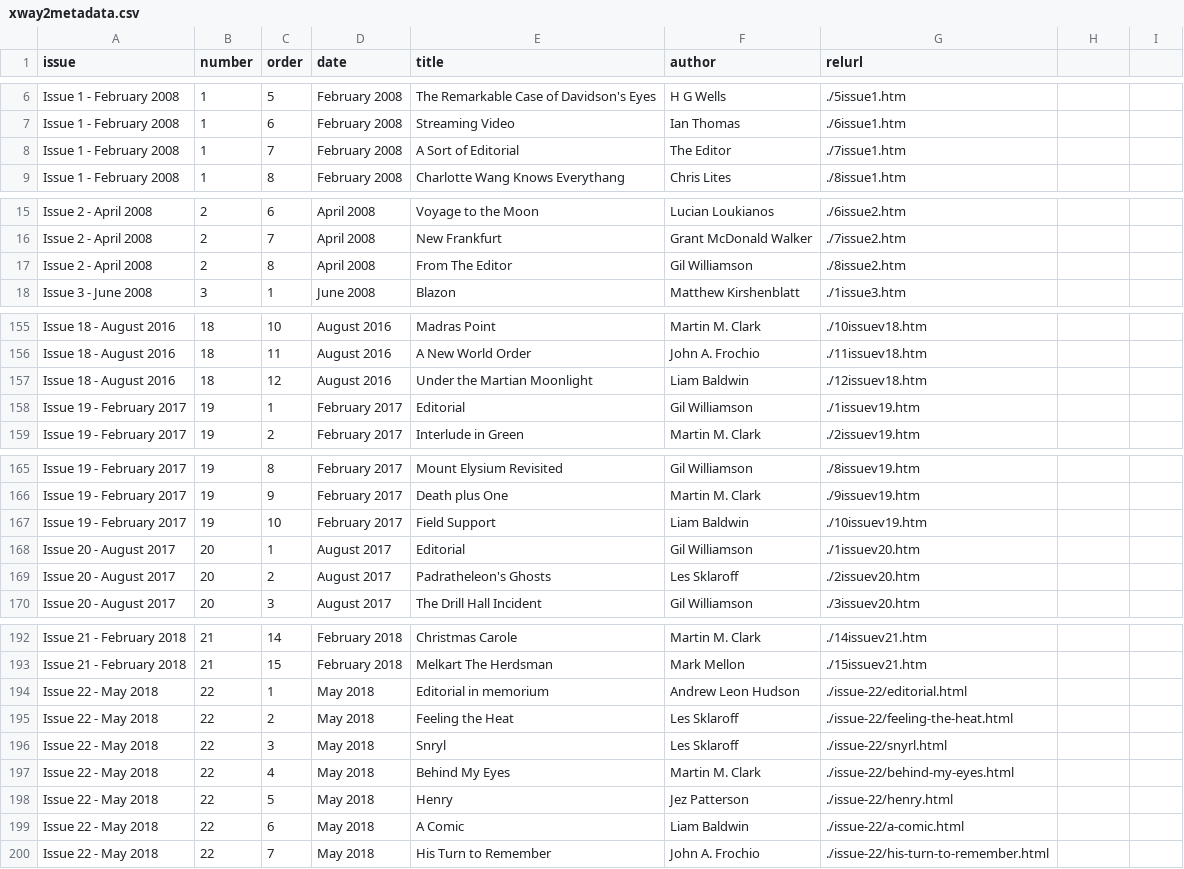
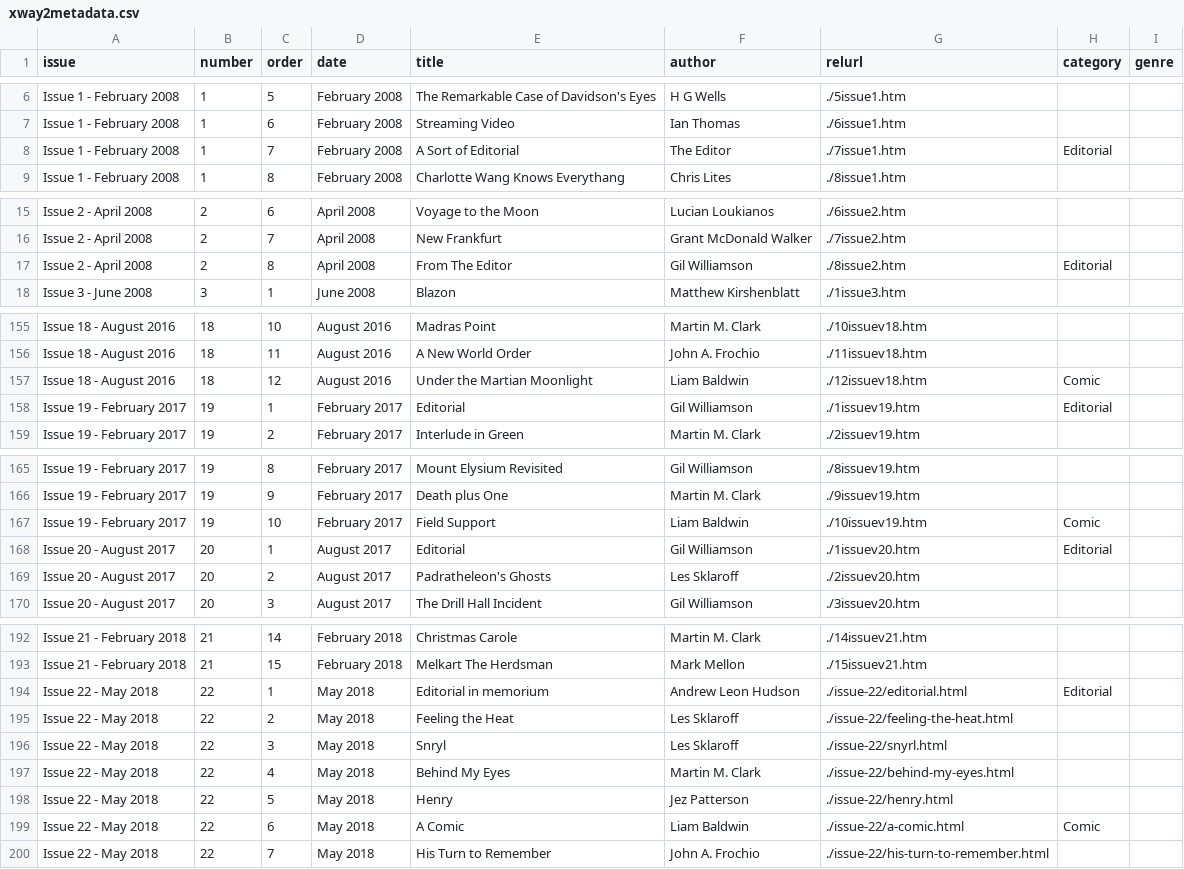
Before and after one commit to mythaxis/mythaxis.github.io, a CSV file: content-xway/xway2metadata.csv, drawn as a sheet; only a part is shown, gaps mark what is left out; the diff covers the shown part only.

Commit message:
Add category/genre to data files. Remove editorials from story/author listing.

```diff
--- a/content-xway/xway2metadata.csv
+++ b/content-xway/xway2metadata.csv
@@ -1 +1 @@
-issue,number,order,date,title,author,relurl
+issue,number,order,date,title,author,relurl,category,genre
@@ -8 +8 @@ Issue 1 - February 2008,1,6,February 2008,Streaming Video,Ian Thomas,./6issue1.h
-Issue 1 - February 2008,1,7,February 2008,A Sort of Editorial,The Editor,./7issue1.htm
+Issue 1 - February 2008,1,7,February 2008,A Sort of Editorial,The Editor,./7issue1.htm,Editorial,
@@ -17 +17 @@ Issue 2 - April 2008,2,7,April 2008,New Frankfurt,Grant McDonald Walker,./7issue
-Issue 2 - April 2008,2,8,April 2008,From The Editor,Gil Williamson,./8issue2.htm
+Issue 2 - April 2008,2,8,April 2008,From The Editor,Gil Williamson,./8issue2.htm,Editorial,
@@ -157,2 +157,2 @@ Issue 18 - August 2016,18,11,August 2016,A New World Order,John A. Frochio,./11i
-Issue 18 - August 2016,18,12,August 2016,Under the Martian Moonlight,Liam Baldwin,./12issuev18.htm
-Issue 19 - February 2017,19,1,February 2017,Editorial,Gil Williamson,./1issuev19.htm
+Issue 18 - August 2016,18,12,August 2016,Under the Martian Moonlight,Liam Baldwin,./12issuev18.htm,Comic,
+Issue 19 - February 2017,19,1,February 2017,Editorial,Gil Williamson,./1issuev19.htm,Editorial,
@@ -167,2 +167,2 @@ Issue 19 - February 2017,19,9,February 2017,Death plus One,Martin M. Clark,./9is
-Issue 19 - February 2017,19,10,February 2017,Field Support,Liam Baldwin,./10issuev19.htm
-Issue 20 - August 2017,20,1,August 2017,Editorial,Gil Williamson,./1issuev20.htm
+Issue 19 - February 2017,19,10,February 2017,Field Support,Liam Baldwin,./10issuev19.htm,Comic,
+Issue 20 - August 2017,20,1,August 2017,Editorial,Gil Williamson,./1issuev20.htm,Editorial,
@@ -194 +194 @@ Issue 21 - February 2018,21,15,February 2018,Melkart The Herdsman,Mark Mellon,./
-Issue 22 - May 2018,22,1,May 2018,Editorial in memorium,Andrew Leon Hudson,./issue-22/editorial.html
+Issue 22 - May 2018,22,1,May 2018,Editorial in memorium,Andrew Leon Hudson,./issue-22/editorial.html,Editorial,
@@ -199 +199 @@ Issue 22 - May 2018,22,5,May 2018,Henry,Jez Patterson,./issue-22/henry.html
-Issue 22 - May 2018,22,6,May 2018,A Comic,Liam Baldwin,./issue-22/a-comic.html
+Issue 22 - May 2018,22,6,May 2018,A Comic,Liam Baldwin,./issue-22/a-comic.html,Comic,
```
Also changed, not shown: 20 edited cells elsewhere in this file, 6 other files.
